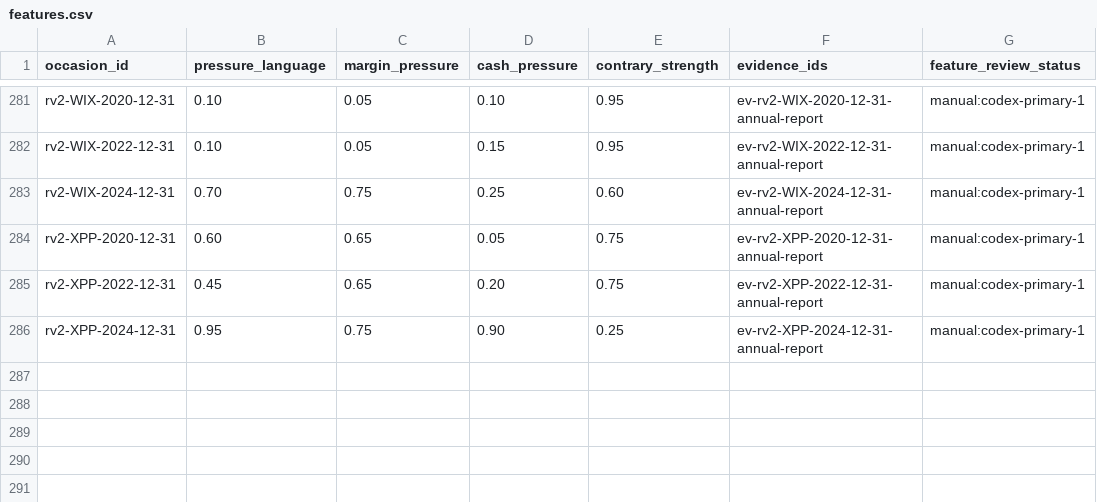
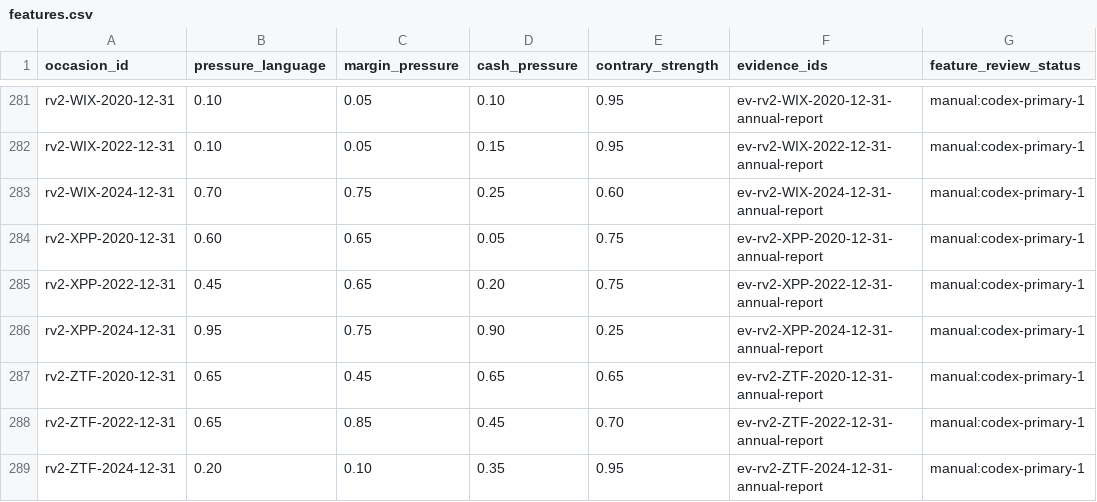
Before and after one commit to roseattridge-gif/piotw-intelligence, a CSV file: data/restructuring_v2/features.csv, drawn as a sheet; only a part is shown, gaps mark what is left out.

```diff
--- a/data/restructuring_v2/features.csv
+++ b/data/restructuring_v2/features.csv
@@ -286 +286,4 @@ rv2-XPP-2022-12-31,0.45,0.65,0.20,0.75,ev-rv2-XPP-2022-12-31-annual-report,manua
 rv2-XPP-2024-12-31,0.95,0.75,0.90,0.25,ev-rv2-XPP-2024-12-31-annual-report,manual:codex-primary-1
+rv2-ZTF-2020-12-31,0.65,0.45,0.65,0.65,ev-rv2-ZTF-2020-12-31-annual-report,manual:codex-primary-1
+rv2-ZTF-2022-12-31,0.65,0.85,0.45,0.70,ev-rv2-ZTF-2022-12-31-annual-report,manual:codex-primary-1
+rv2-ZTF-2024-12-31,0.20,0.10,0.35,0.95,ev-rv2-ZTF-2024-12-31-annual-report,manual:codex-primary-1
```
Also changed, not shown: data/derived/restructuring_v2_coverage_queue.csv, data/restructuring_v2/official_source_registry.csv, 5 other files.
